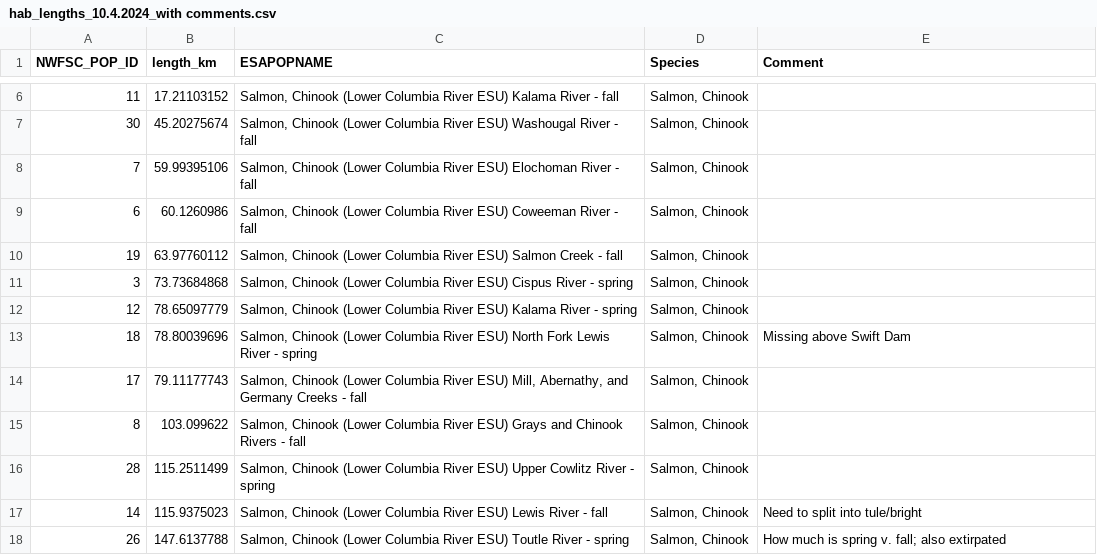
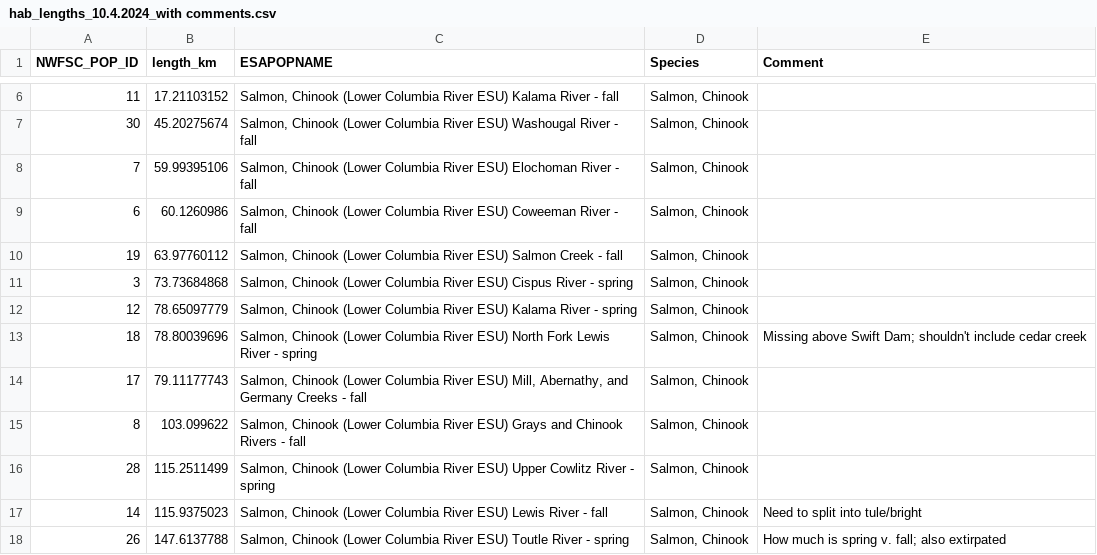
Before and after one commit to tbuehrens/habitat_area_mapping, a CSV file: hab_lengths_10.4.2024_with comments.csv, drawn as a sheet; only a part is shown, gaps mark what is left out.

```diff
--- a/hab_lengths_10.4.2024_with comments.csv
+++ b/hab_lengths_10.4.2024_with comments.csv
@@ -12,3 +12,3 @@ NWFSC_POP_ID,length_km,ESAPOPNAME,Species,Comment
 12,78.65097779,"Salmon, Chinook (Lower Columbia River ESU) Kalama River - spring","Salmon, Chinook ",
-18,78.80039696,"Salmon, Chinook (Lower Columbia River ESU) North Fork Lewis River - spring","Salmon, Chinook ",Missing above Swift Dam
+18,78.80039696,"Salmon, Chinook (Lower Columbia River ESU) North Fork Lewis River - spring","Salmon, Chinook ",Missing above Swift Dam; shouldn't include cedar creek
 17,79.11177743,"Salmon, Chinook (Lower Columbia River ESU) Mill, Abernathy, and Germany Creeks - fall","Salmon, Chinook ",
```
Also changed, not shown: 5 other files.
